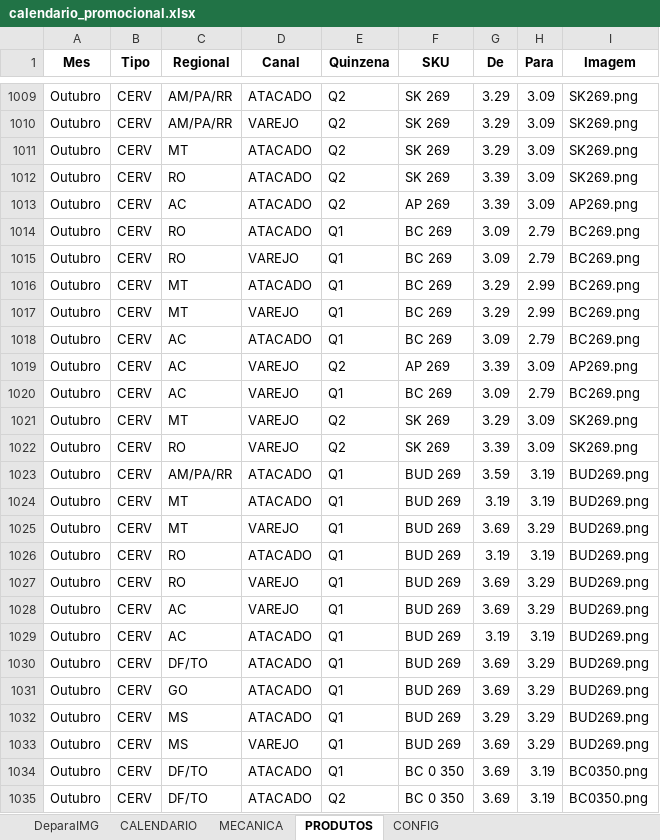
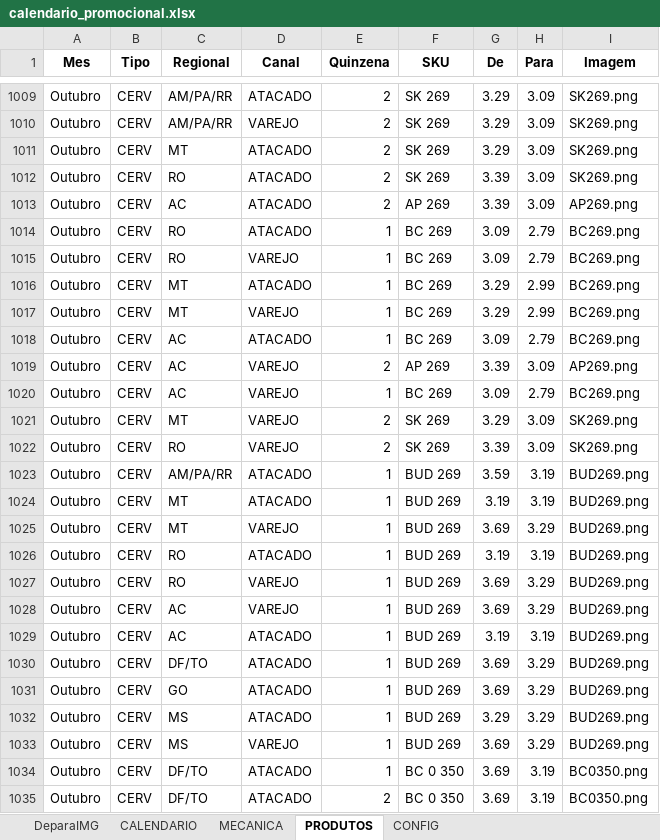
Before and after one commit to JhonatandeAlmeida/Calendario, an Excel workbook: data/calendario_promocional.xlsx, sheet PRODUTOS, drawn as a sheet; only a part is shown, gaps mark what is left out; values as stored, in another font and other column widths than the file's, no borders; the diff covers the shown part only; the diff names each change by its address in the sheet, - before the commit and + after, or states it on an @@ line.

```diff
--- a/data/calendario_promocional.xlsx (sheet PRODUTOS)
+++ b/data/calendario_promocional.xlsx (sheet PRODUTOS)
-E1009:E1013 (Quinzena): Q2
+E1009:E1013 (Quinzena): 2
-E1014:E1018 (Quinzena): Q1
+E1014:E1018 (Quinzena): 1
-E1019 (Quinzena): Q2
+E1019 (Quinzena): 2
-E1020 (Quinzena): Q1
+E1020 (Quinzena): 1
-E1021:E1022 (Quinzena): Q2
+E1021:E1022 (Quinzena): 2
-E1023:E1034 (Quinzena): Q1
+E1023:E1034 (Quinzena): 1
-E1035 (Quinzena): Q2
+E1035 (Quinzena): 2
```
Also changed, not shown: 216 edited cells elsewhere in this sheet.
